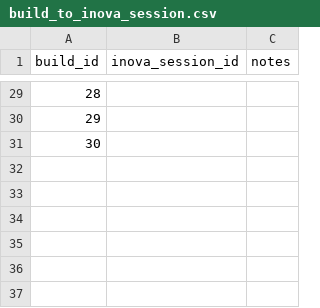
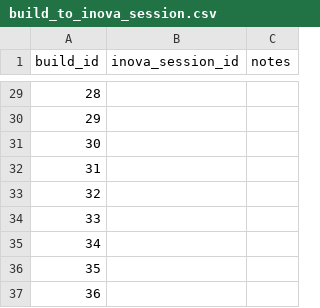
Before and after one commit to ppak10/Agentic-Additive-Manufacturing-Process-Optimization, a CSV file: data/exports/build_to_inova_session.csv, drawn as a sheet; only a part is shown, gaps mark what is left out.

Commit message:
Updates inova plugin and exclude visualization card.

```diff
--- a/data/exports/build_to_inova_session.csv
+++ b/data/exports/build_to_inova_session.csv
@@ -31 +31,7 @@ build_id,inova_session_id,notes
 30,,
+31,,
+32,,
+33,,
+34,,
+35,,
+36,,
```
Also changed, not shown: 3 other files.
